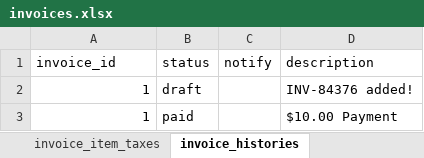
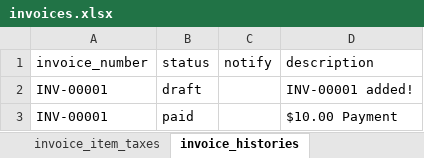
Before and after one commit to josh-taylor-k3/akaunting_crm_laravel, an Excel workbook: public/files/import/invoices.xlsx, sheet invoice_histories, drawn as a sheet; values as stored, in another font and other column widths than the file's, no borders; the diff names each change by its address in the sheet, - before the commit and + after, or states it on an @@ line.

Commit message:
human friendly invoice import/export

```diff
--- a/public/files/import/invoices.xlsx (sheet invoice_histories)
+++ b/public/files/import/invoices.xlsx (sheet invoice_histories)
-A1: invoice_id
+A1: invoice_number
-A2:A3 (invoice_number): 1
+A2:A3 (invoice_number): INV-00001
-D2 (description): INV-84376 added!
+D2 (description): INV-00001 added!
```
Also changed, not shown: sheet invoice_transactions, sheet invoices, sheet invoice_items, sheet invoice_item_taxes, sheet invoice_totals, 26 other files.
